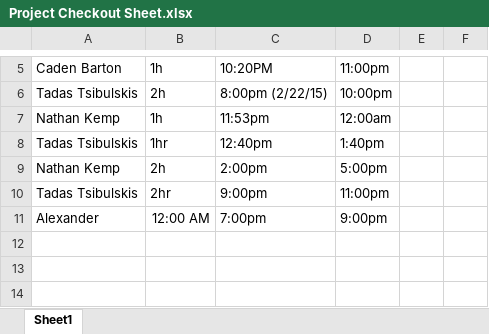
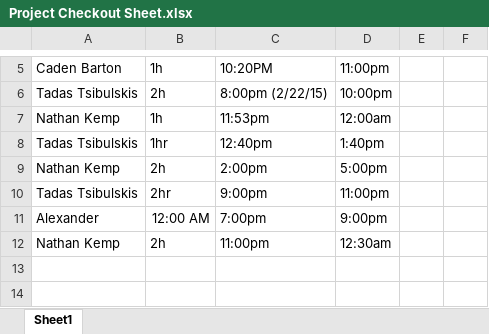
Before and after one commit to ShealynnT/Whitebox, an Excel workbook: Project Checkout Sheet.xlsx, sheet Sheet1, drawn as a sheet; only a part is shown, gaps mark what is left out; values as stored, in another font and other column widths than the file's, no borders; the diff names each change by its address in the sheet, - before the commit and + after, or states it on an @@ line.

Commit message:
checkout

```diff
--- a/Project Checkout Sheet.xlsx (sheet Sheet1)
+++ b/Project Checkout Sheet.xlsx (sheet Sheet1)
-row 12: (empty)
+row 12: Nathan Kemp | 2h | 11:00pm | 12:30am
```
